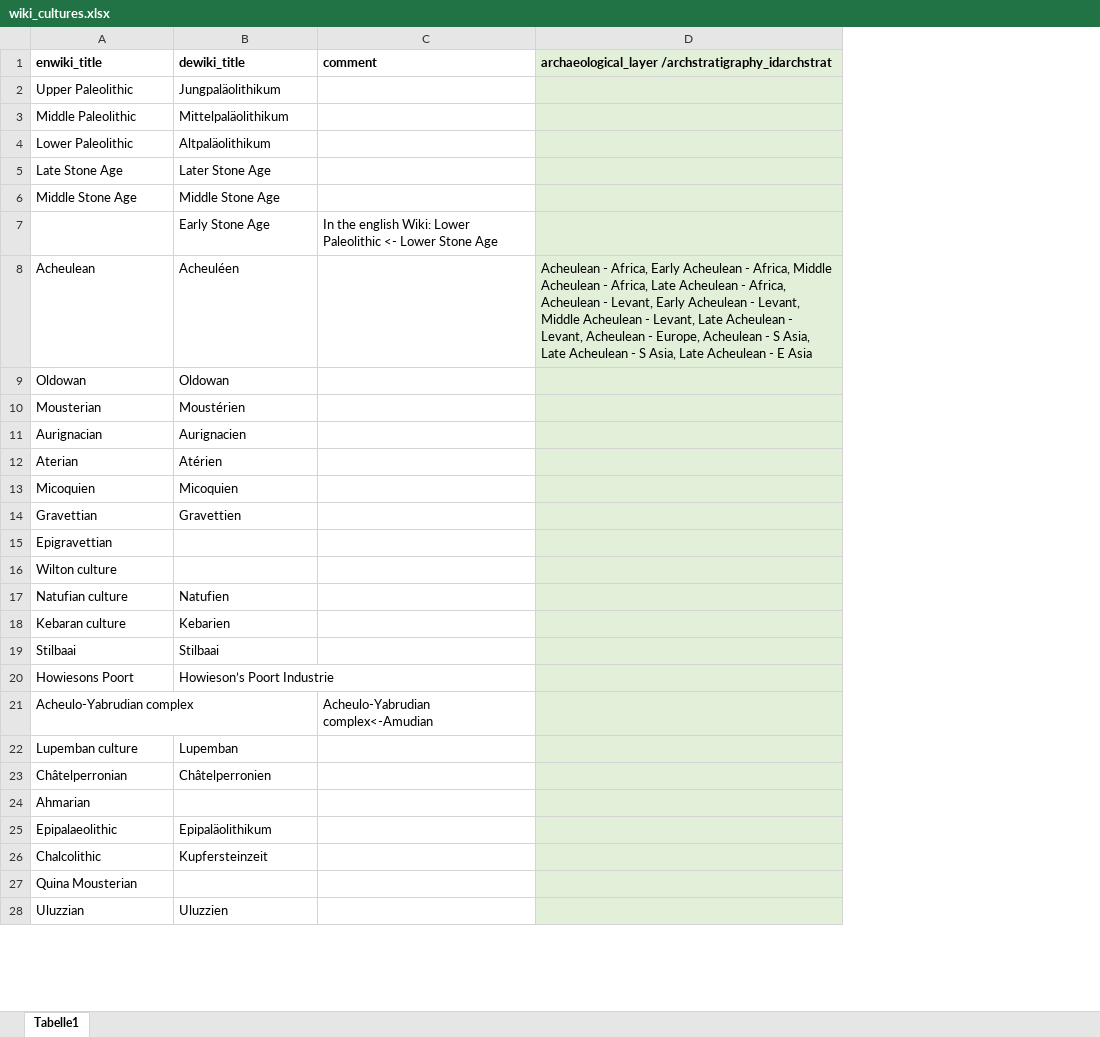
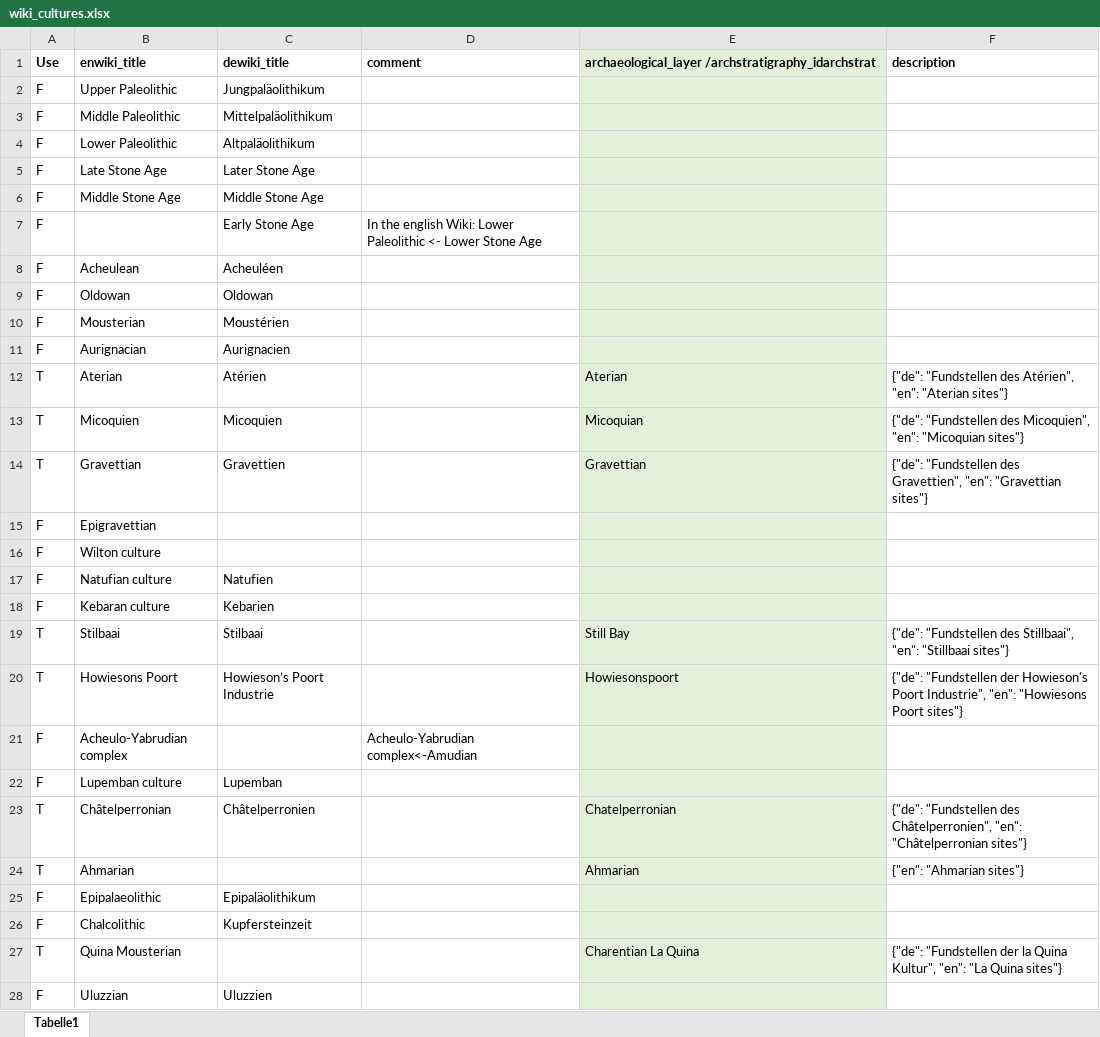
Before and after one commit to sommergeo/roceeh2wiki, an Excel workbook: data/wiki_cultures.xlsx, sheet Tabelle1, drawn as a sheet; only a part is shown; values as stored, in another font and other column widths than the file's, no borders; addresses are those after the commit; the diff covers the shown part only; the diff names each change by its address in the sheet, - before the commit and + after, or states it on an @@ line.

Commit message:
Update wiki_cultures.xlsx

```diff
--- a/data/wiki_cultures.xlsx (sheet Tabelle1)
+++ b/data/wiki_cultures.xlsx (sheet Tabelle1)
+column A (Use), rows 2-28: F | F | F | F | F | F | F | F | F | F | T | T | T | F | F | F | F | T | T | F | F | T | T | F | F | T | F
+column F (description), rows 12-27: {"de": "Fundstellen des Atérien", "en": "Aterian sites"} | {"de": "Fundstellen des Micoquien", "en": "Micoquian sites"} | {"de": "Fundstellen des Gravettien", "en": "Gravettian sites"} |  |  |  |  | {"de": "Fundstellen des Stillbaai", "en": "Stillbaai sites"} | {"de": "Fundstellen der Howieson's Poort Industrie", "en": "Howiesons Poort sites"} |  |  | {"de": "Fundstellen des Châtelperronien", "en": "Châtelperronian sites"} | {"en": "Ahmarian sites"} |  |  | {"de": "Fundstellen der la Quina Kultur", "en": "La Quina sites"}
-E8: Acheulean - Africa, Early Acheulean - Africa, Middle Acheulean - Africa, Late Acheulean - Africa, Acheulean - Levant, Early Acheulean - Levant, Middle Acheulean - Levant, Late Acheulean - Levant, Acheulean - Europe, Acheulean - S Asia, Late Acheulean - S Asia, Late Acheulean - E Asia
+E8: (empty)
-E12: (empty)
+E12: Aterian
-E13: (empty)
+E13: Micoquian
-E14: (empty)
+E14: Gravettian
-E19: (empty)
+E19: Still Bay
-E20: (empty)
+E20: Howiesonspoort
-E23: (empty)
+E23: Chatelperronian
-E24: (empty)
+E24: Ahmarian
-E27: (empty)
+E27: Charentian La Quina
```
Also changed, not shown: 4 edited cells elsewhere in this sheet.
